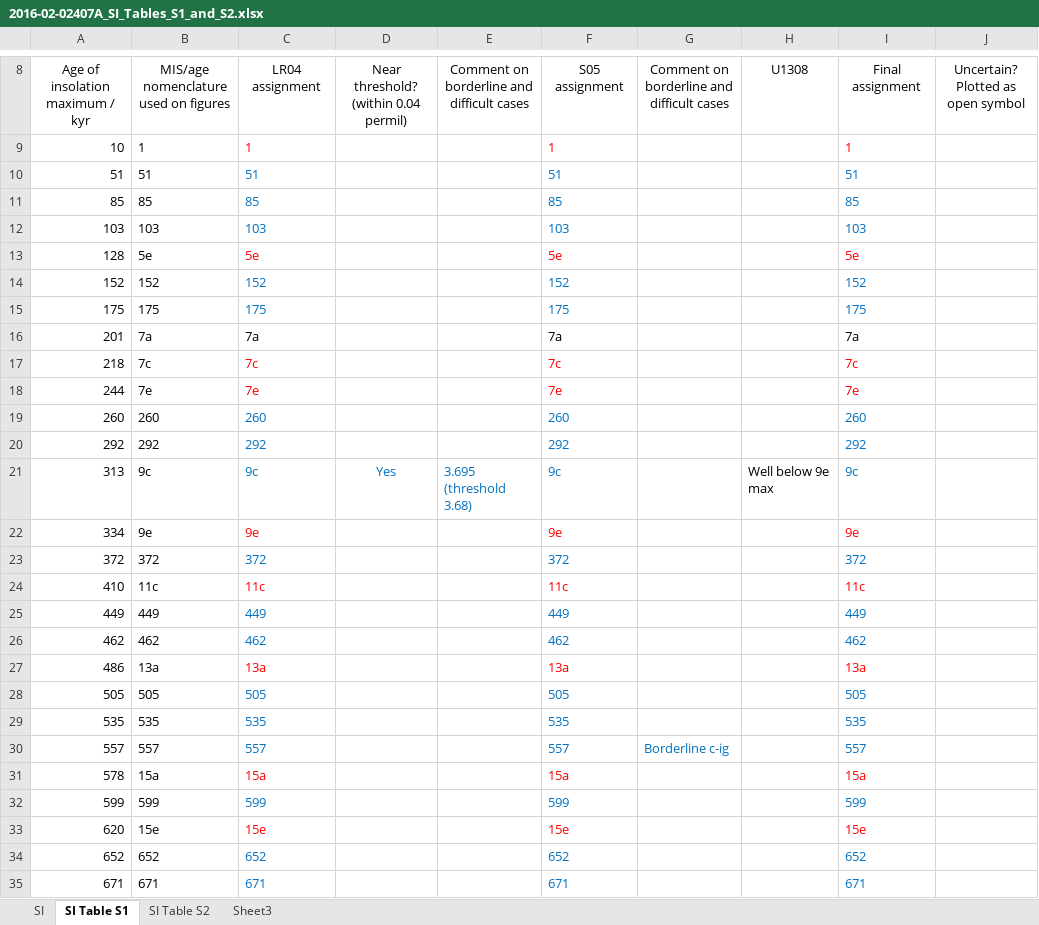
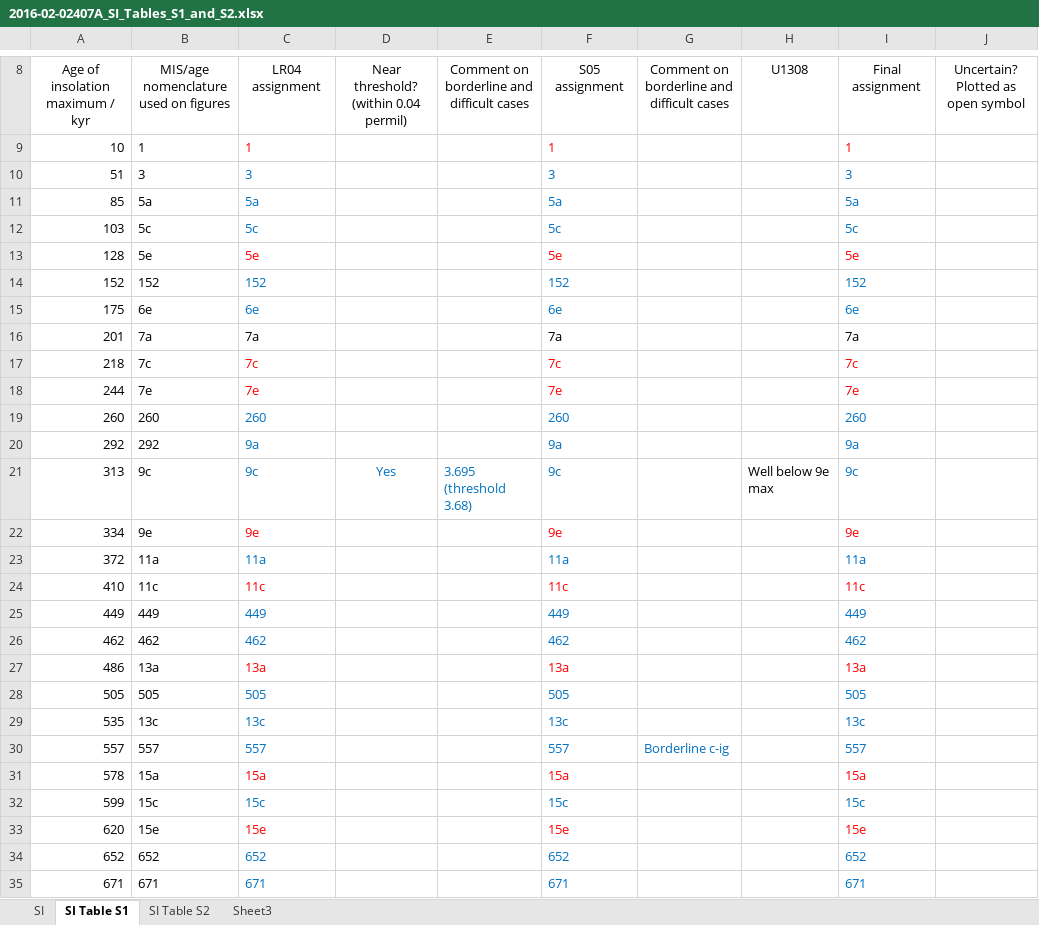
Before and after one commit to mcrucifix/logistic_insol, an Excel workbook: Data/Xlsx/2016-02-02407A_SI_Tables_S1_and_S2.xlsx, sheet SI Table S1, drawn as a sheet; only a part is shown, gaps mark what is left out; values as stored, in another font and other column widths than the file's, no borders; the diff covers the shown part only; the diff names each change by its address in the sheet, - before the commit and + after, or states it on an @@ line.

Commit message:
Update supplementary table and make it conform to Nature published version

```diff
--- a/Data/Xlsx/2016-02-02407A_SI_Tables_S1_and_S2.xlsx (sheet SI Table S1)
+++ b/Data/Xlsx/2016-02-02407A_SI_Tables_S1_and_S2.xlsx (sheet SI Table S1)
-B10: 51
+B10: 3
-C10: 51
+C10: 3
-F10: 51
+F10: 3
-I10: 51
+I10: 3
-B11: 85
+B11: 5a
-C11: 85
+C11: 5a
-F11: 85
+F11: 5a
-I11: 85
+I11: 5a
-B12: 103
+B12: 5c
-C12: 103
+C12: 5c
-F12: 103
+F12: 5c
-I12: 103
+I12: 5c
-B15: 175
+B15: 6e
-C15: 175
+C15: 6e
-F15: 175
+F15: 6e
-I15: 175
+I15: 6e
-C20: 292
+C20: 9a
-F20: 292
+F20: 9a
-I20: 292
+I20: 9a
-B23: 372
+B23: 11a
-C23: 372
+C23: 11a
-F23: 372
+F23: 11a
-I23: 372
+I23: 11a
-B29: 535
+B29: 13c
-C29: 535
+C29: 13c
-F29: 535
+F29: 13c
-I29: 535
+I29: 13c
-B32: 599
+B32: 15c
-C32: 599
+C32: 15c
-F32: 599
+F32: 15c
-I32: 599
+I32: 15c
```
Also changed, not shown: 7 edited cells elsewhere in this sheet.
